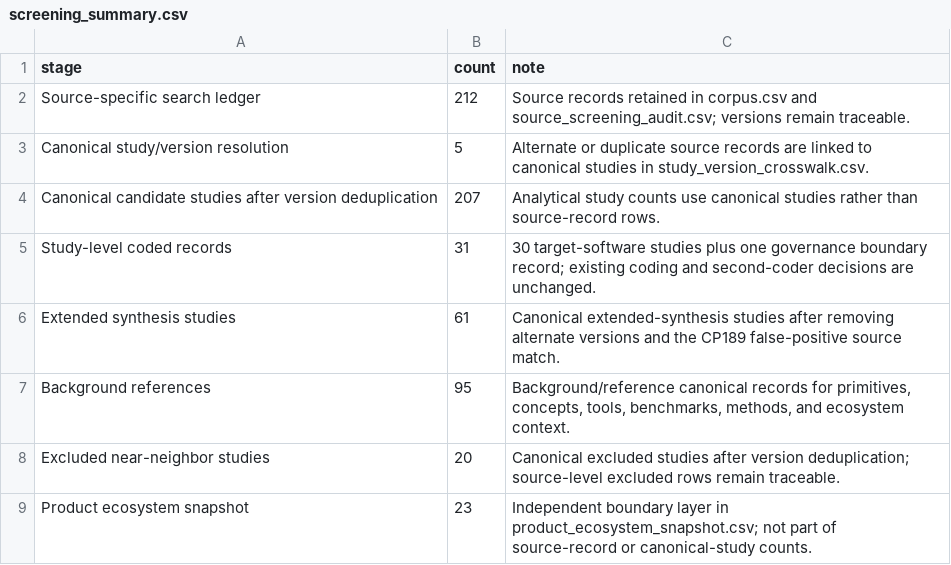
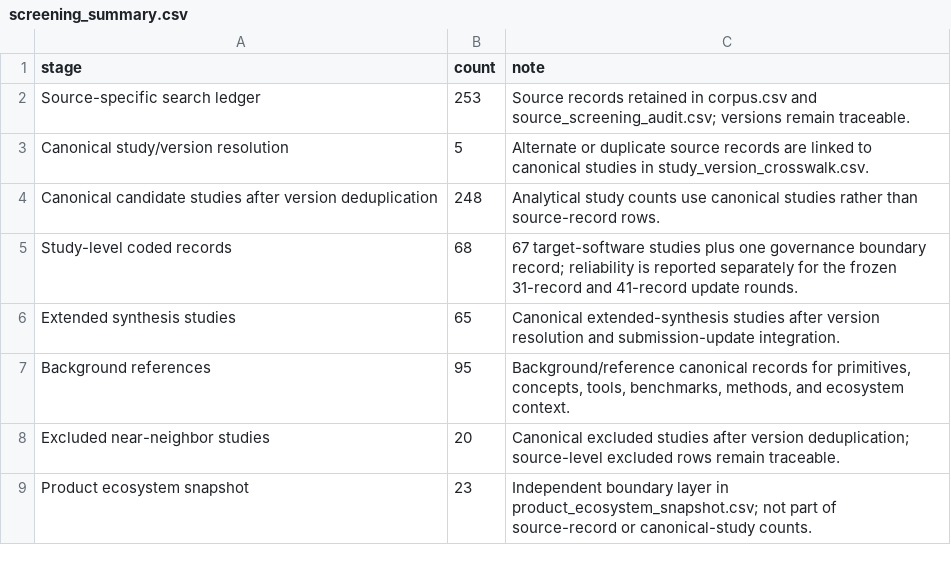
Before and after one commit to oldpanthead/agentic-llm-vuln-mining-survey-artifact, a CSV file: data/screening_summary.csv, drawn as a sheet.

```diff
--- a/data/screening_summary.csv
+++ b/data/screening_summary.csv
@@ -1,7 +1,7 @@
 stage,count,note
-Source-specific search ledger,212,Source records retained in corpus.csv and source_screening_audit.csv; versions remain traceable.
+Source-specific search ledger,253,Source records retained in corpus.csv and source_screening_audit.csv; versions remain traceable.
 Canonical study/version resolution,5,Alternate or duplicate source records are linked to canonical studies in study_version_crosswalk.csv.
-Canonical candidate studies after version deduplication,207,Analytical study counts use canonical studies rather than source-record rows.
-Study-level coded records,31,30 target-software studies plus one governance boundary record; existing coding and second-coder decisions are unchanged.
-Extended synthesis studies,61,Canonical extended-synthesis studies after removing alternate versions and the CP189 false-positive source match.
+Canonical candidate studies after version deduplication,248,Analytical study counts use canonical studies rather than source-record rows.
+Study-level coded records,68,67 target-software studies plus one governance boundary record; reliability is reported separately for the frozen 31-record and 41-record update rounds.
+Extended synthesis studies,65,Canonical extended-synthesis studies after version resolution and submission-update integration.
 Background references,95,"Background/reference canonical records for primitives, concepts, tools, benchmarks, methods, and ecosystem context."
```
Also changed, not shown: data/extended_synthesis_audit.csv, data/mapping_snapshot_counts.csv, 26 other files.
